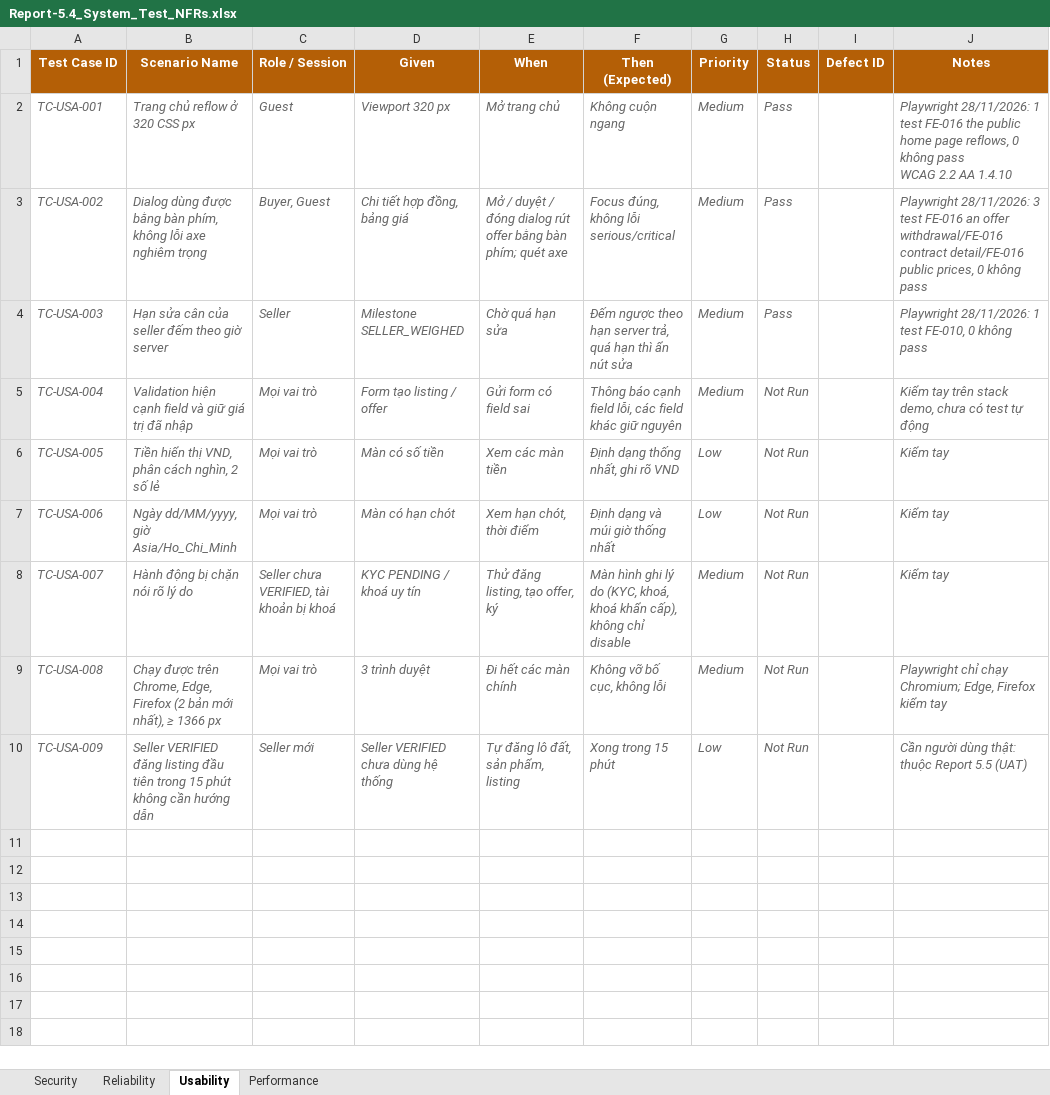
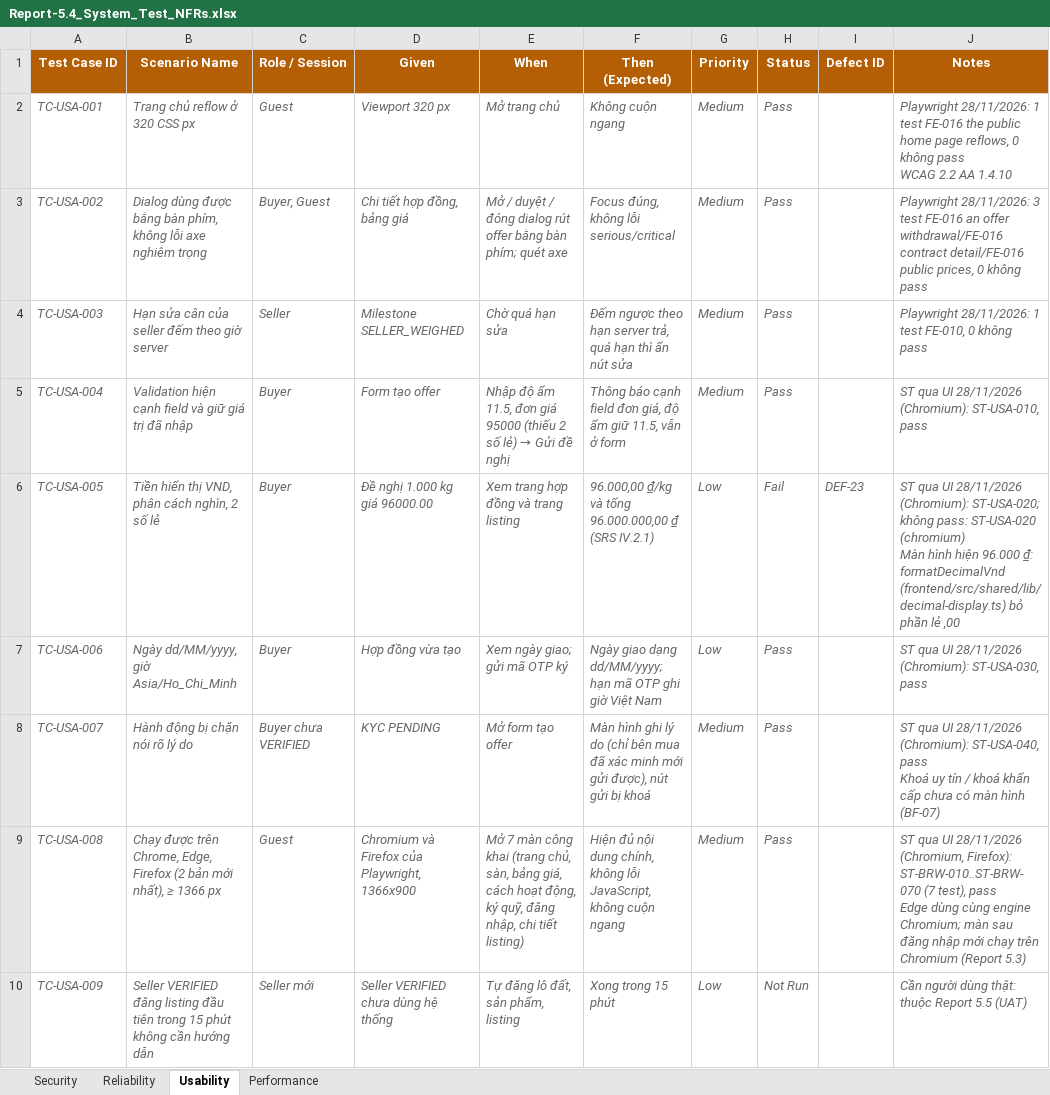
Before and after one commit to redavocado-labs/AgriContract, an Excel workbook: docs/reports/Report-5.4_System_Test_NFRs.xlsx, sheet Usability, drawn as a sheet; values as stored, in another font and other column widths than the file's, no borders; ↵ is a line break in a cell; the diff names each change by its address in the sheet, - before the commit and + after, or states it on an @@ line.

Commit message:
docs(reports): Report 5.4 usability, browser and role checks from the system tests through the web client
Validation, dates, blocked-action reasons and Chromium/Firefox pass; money without two decimals fails (DEF-23). Bruno evidence is labelled IT.

```diff
--- a/docs/reports/Report-5.4_System_Test_NFRs.xlsx (sheet Usability)
+++ b/docs/reports/Report-5.4_System_Test_NFRs.xlsx (sheet Usability)
-C5:C7 (Role / Session): Mọi vai trò
+C5:C7 (Role / Session): Buyer
-D5 (Given): Form tạo listing / offer
+D5 (Given): Form tạo offer
@@ E5 (When): Gửi form có field sai → Nhập độ ẩm 11.5, đơn giá 95000 (thiếu 2 số lẻ) → Gửi đề nghị @@
-F5 (Then (Expected)): …cạnh field lỗi, các field khác giữ nguyên
+F5 (Then (Expected)): …cạnh field đơn giá, độ ẩm giữ 11.5, vẫn ở form
-H5 (Status): Not Run
+H5 (Status): Pass
-J5 (Notes): Kiểm tay trên stack demo, chưa có test tự động
+J5 (Notes): ST qua UI 28/11/2026 (Chromium): ST-USA-010, pass
-D6 (Given): Màn có số tiền
+D6 (Given): Đề nghị 1.000 kg giá 96000.00
-E6 (When): Xem các màn tiền
+E6 (When): Xem trang hợp đồng và trang listing
-F6 (Then (Expected)): Định dạng thống nhất, ghi rõ VND
+F6 (Then (Expected)): 96.000,00 ₫/kg và tổng 96.000.000,00 ₫ (SRS IV.2.1)
-H6 (Status): Not Run
+H6 (Status): Fail
-I6 (Defect ID): (empty)
+I6 (Defect ID): DEF-23
-J6 (Notes): Kiểm tay
+J6 (Notes): ST qua UI 28/11/2026 (Chromium): ST-USA-020; không pass: ST-USA-020 (chromium) ↵ Màn hình hiện 96.000 ₫: formatDecimalVnd (frontend/src/shared/lib/decimal-display.ts) bỏ phần lẻ ,00
-D7 (Given): Màn có hạn chót
+D7 (Given): Hợp đồng vừa tạo
-E7 (When): Xem hạn chót, thời điểm
+E7 (When): Xem ngày giao; gửi mã OTP ký
-F7 (Then (Expected)): Định dạng và múi giờ thống nhất
+F7 (Then (Expected)): Ngày giao dạng dd/MM/yyyy; hạn mã OTP ghi giờ Việt Nam
-H7:H9 (Status): Not Run
+H7:H9 (Status): Pass
-J7 (Notes): Kiểm tay
+J7 (Notes): ST qua UI 28/11/2026 (Chromium): ST-USA-030, pass
-C8 (Role / Session): Seller chưa VERIFIED, tài khoản bị khoá
+C8 (Role / Session): Buyer chưa VERIFIED
-D8 (Given): KYC PENDING / khoá uy tín
+D8 (Given): KYC PENDING
-E8 (When): Thử đăng listing, tạo offer, ký
+E8 (When): Mở form tạo offer
-F8 (Then (Expected)): …lý do (KYC, khoá, khoá khẩn cấp), không chỉ disable
+F8 (Then (Expected)): …lý do (chỉ bên mua đã xác minh mới gửi được), nút gửi bị khoá
-J8 (Notes): Kiểm tay
+J8 (Notes): ST qua UI 28/11/2026 (Chromium): ST-USA-040, pass ↵ Khoá uy tín / khoá khẩn cấp chưa có màn hình (BF-07)
-C9 (Role / Session): Mọi vai trò
+C9 (Role / Session): Guest
-D9 (Given): 3 trình duyệt
+D9 (Given): Chromium và Firefox của Playwright, 1366x900
-E9 (When): Đi hết các màn chính
+E9 (When): Mở 7 màn công khai (trang chủ, sàn, bảng giá, cách hoạt động, ký quỹ, đăng nhập, chi tiết listing)
-F9 (Then (Expected)): Không vỡ bố cục, không lỗi
+F9 (Then (Expected)): Hiện đủ nội dung chính, không lỗi JavaScript, không cuộn ngang
-J9 (Notes): Playwright chỉ chạy Chromium; Edge, Firefox kiểm tay
+J9 (Notes): ST qua UI 28/11/2026 (Chromium, Firefox): ST-BRW-010..ST-BRW-070 (7 test), pass ↵ Edge dùng cùng engine Chromium; màn sau đăng nhập mới chạy trên Chromium (Report 5.3)
```
Also changed, not shown: sheet Security, sheet Reliability, 1 other file.
